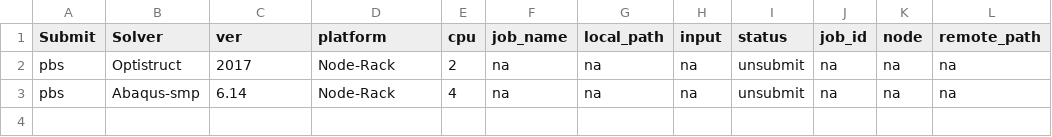
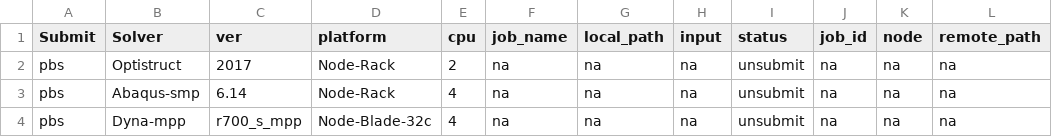
Before and after one commit to huang-xinming/PBS_Submit, a CSV file: PBS_CONFIG/CONFIG.csv, drawn as a sheet; the diff names each change by its address in the sheet, - before the commit and + after, or states it on an @@ line.

```diff
--- a/PBS_CONFIG/CONFIG.csv
+++ b/PBS_CONFIG/CONFIG.csv
+row 4: pbs | Dyna-mpp | r700_s_mpp | Node-Blade-32c | 4 | na | na | na | unsubmit | na | na | na
```
Also changed, not shown: 5 other files.
